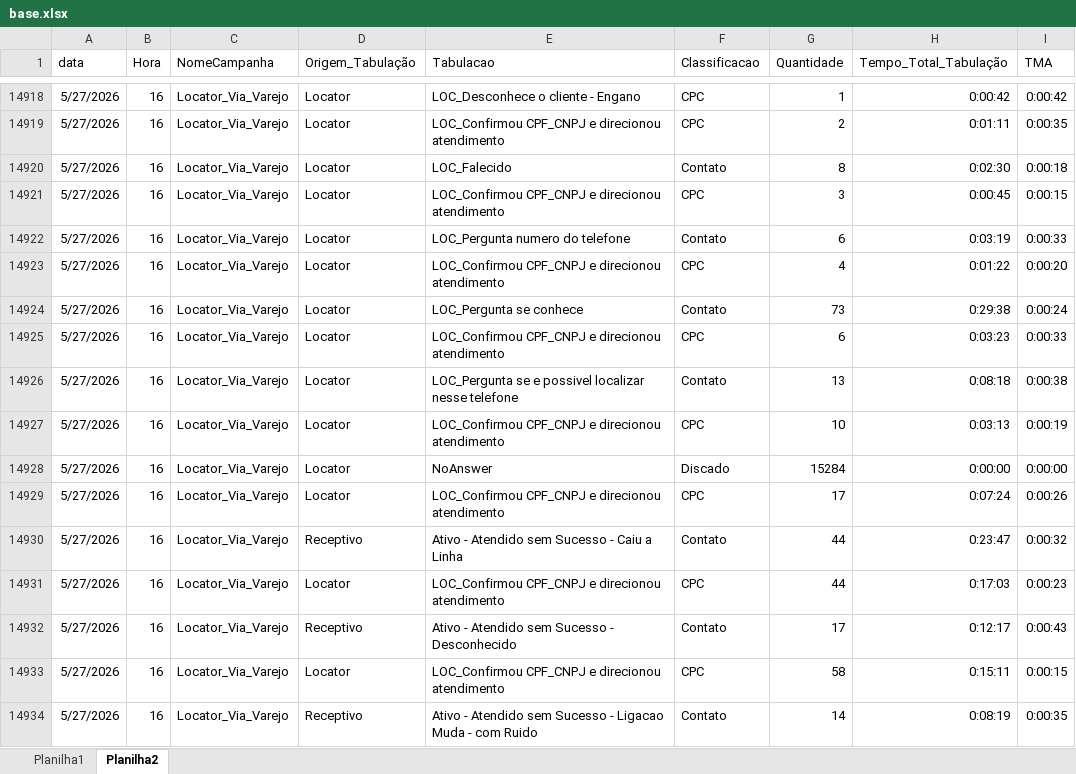
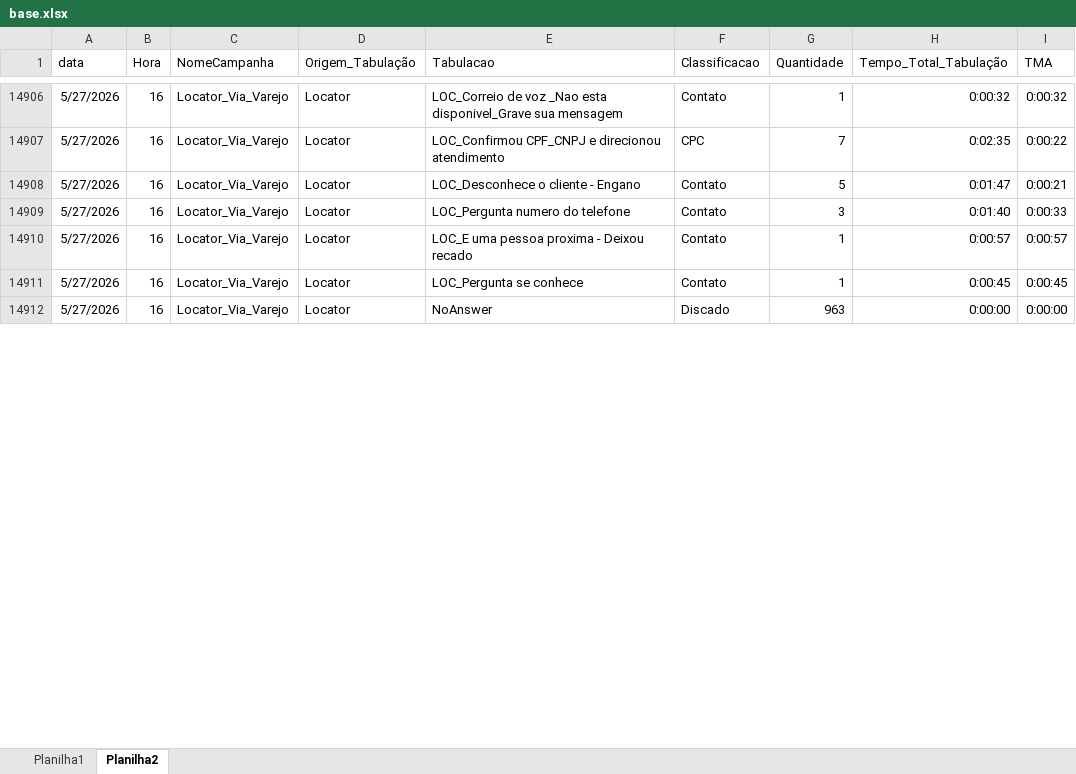
Before and after one commit to kikosouza159-afk/OSPDataCommandCenter, an Excel workbook: data/base.xlsx, sheet Planilha2, drawn as a sheet; only a part is shown, gaps mark what is left out; values as stored, in another font and other column widths than the file's, no borders; removed rows and columns are numbered as before the commit, all else as after; the diff covers the shown part only; the diff names each change by its address in the sheet, - before the commit and + after, or states it on an @@ line.

```diff
--- a/data/base.xlsx (sheet Planilha2)
+++ b/data/base.xlsx (sheet Planilha2)
-E14906 (Tabulacao): LOC_Desconhece o cliente - Engano
+E14906 (Tabulacao): LOC_Correio de voz _Nao esta disponivel_Grave sua mensagem
-F14906 (Classificacao): CPC
+F14906 (Classificacao): Contato
-H14906 (Tempo_Total_Tabulação): 0:00:42
+H14906 (Tempo_Total_Tabulação): 0:00:32
-I14906 (TMA): 0:00:42
+I14906 (TMA): 0:00:32
-G14907 (Quantidade): 2
+G14907 (Quantidade): 7
-H14907 (Tempo_Total_Tabulação): 0:01:11
+H14907 (Tempo_Total_Tabulação): 0:02:35
-I14907 (TMA): 0:00:35
+I14907 (TMA): 0:00:22
-E14908 (Tabulacao): LOC_Falecido
+E14908 (Tabulacao): LOC_Desconhece o cliente - Engano
-G14908 (Quantidade): 8
+G14908 (Quantidade): 5
-H14908 (Tempo_Total_Tabulação): 0:02:30
+H14908 (Tempo_Total_Tabulação): 0:01:47
-I14908 (TMA): 0:00:18
+I14908 (TMA): 0:00:21
-row 14921: 5/27/2026 | 16 | Locator_Via_Varejo | Locator | LOC_Confirmou CPF_CNPJ e direcionou atendimento | CPC | 3 | 0:00:45 | 0:00:15
-G14909 (Quantidade): 6
+G14909 (Quantidade): 3
-H14909 (Tempo_Total_Tabulação): 0:03:19
+H14909 (Tempo_Total_Tabulação): 0:01:40
-E14910 (Tabulacao): LOC_Confirmou CPF_CNPJ e direcionou atendimento
+E14910 (Tabulacao): LOC_E uma pessoa proxima - Deixou recado
-F14910 (Classificacao): CPC
+F14910 (Classificacao): Contato
-G14910 (Quantidade): 4
+G14910 (Quantidade): 1
-H14910 (Tempo_Total_Tabulação): 0:01:22
+H14910 (Tempo_Total_Tabulação): 0:00:57
-I14910 (TMA): 0:00:20
+I14910 (TMA): 0:00:57
-G14911 (Quantidade): 73
+G14911 (Quantidade): 1
-H14911 (Tempo_Total_Tabulação): 0:29:38
+H14911 (Tempo_Total_Tabulação): 0:00:45
-I14911 (TMA): 0:00:24
+I14911 (TMA): 0:00:45
-row 14925: 5/27/2026 | 16 | Locator_Via_Varejo | Locator | LOC_Confirmou CPF_CNPJ e direcionou atendimento | CPC | 6 | 0:03:23 | 0:00:33
-row 14926: 5/27/2026 | 16 | Locator_Via_Varejo | Locator | LOC_Pergunta se e possivel localizar nesse telefone | Contato | 13 | 0:08:18 | 0:00:38
-row 14927: 5/27/2026 | 16 | Locator_Via_Varejo | Locator | LOC_Confirmou CPF_CNPJ e direcionou atendimento | CPC | 10 | 0:03:13 | 0:00:19
-G14912 (Quantidade): 15284
+G14912 (Quantidade): 963
-row 14929: 5/27/2026 | 16 | Locator_Via_Varejo | Locator | LOC_Confirmou CPF_CNPJ e direcionou atendimento | CPC | 17 | 0:07:24 | 0:00:26
-row 14930: 5/27/2026 | 16 | Locator_Via_Varejo | Receptivo | Ativo - Atendido sem Sucesso - Caiu a Linha | Contato | 44 | 0:23:47 | 0:00:32
-row 14931: 5/27/2026 | 16 | Locator_Via_Varejo | Locator | LOC_Confirmou CPF_CNPJ e direcionou atendimento | CPC | 44 | 0:17:03 | 0:00:23
-row 14932: 5/27/2026 | 16 | Locator_Via_Varejo | Receptivo | Ativo - Atendido sem Sucesso - Desconhecido | Contato | 17 | 0:12:17 | 0:00:43
-row 14933: 5/27/2026 | 16 | Locator_Via_Varejo | Locator | LOC_Confirmou CPF_CNPJ e direcionou atendimento | CPC | 58 | 0:15:11 | 0:00:15
-row 14934: 5/27/2026 | 16 | Locator_Via_Varejo | Receptivo | Ativo - Atendido sem Sucesso - Ligacao Muda - com Ruido | Contato | 14 | 0:08:19 | 0:00:35
```
Also changed, not shown: 138 removed rows, 1 moved row and 48 edited cells elsewhere in this sheet, sheet Planilha1, 15 other files.
